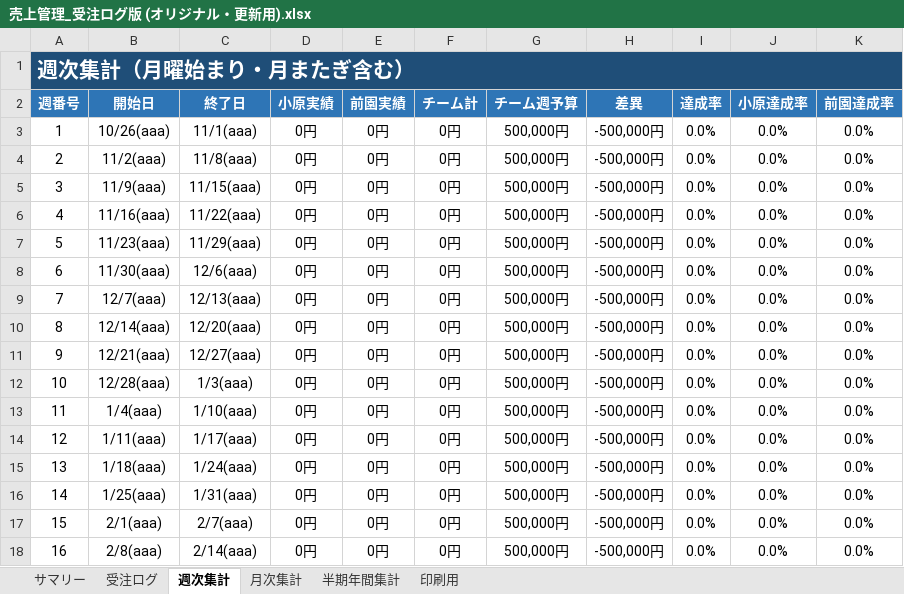
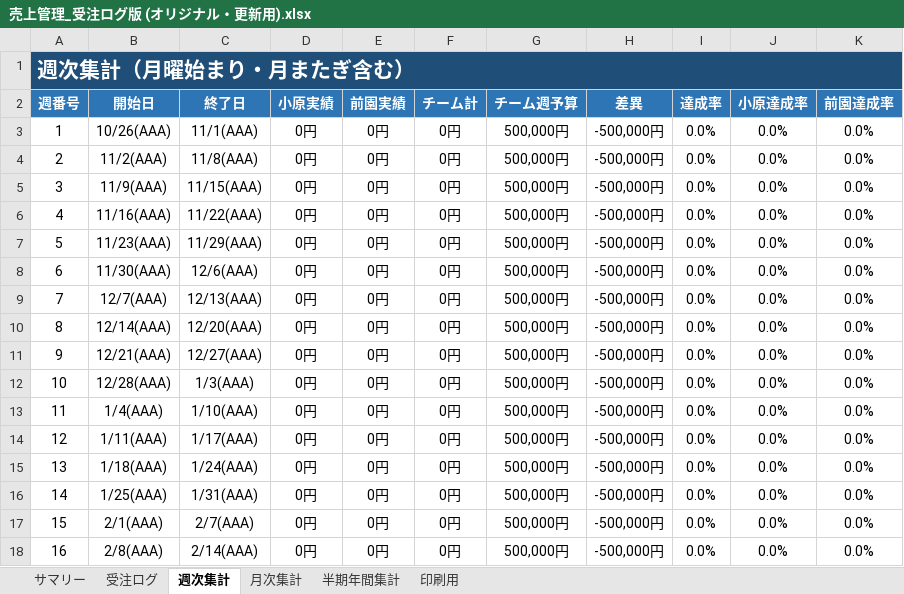
Before and after one commit to pureko2000/uriage-kanri, an Excel workbook: 売上管理_受注ログ版 (オリジナル・更新用).xlsx, sheet 週次集計, drawn as a sheet; only a part is shown; values as stored, in another font and other column widths than the file's, no borders; the diff covers the shown part only; the diff names each change by its address in the sheet, - before the commit and + after, or states it on an @@ line.

```diff
--- a/売上管理_受注ログ版 (オリジナル・更新用).xlsx (sheet 週次集計)
+++ b/売上管理_受注ログ版 (オリジナル・更新用).xlsx (sheet 週次集計)
-B3 (開始日): 10/26(aaa)
+B3 (開始日): 10/26(AAA)
-C3 (終了日): 11/1(aaa)
+C3 (終了日): 11/1(AAA)
-B4 (開始日): 11/2(aaa)
+B4 (開始日): 11/2(AAA)
-C4 (終了日): 11/8(aaa)
+C4 (終了日): 11/8(AAA)
-B5 (開始日): 11/9(aaa)
+B5 (開始日): 11/9(AAA)
-C5 (終了日): 11/15(aaa)
+C5 (終了日): 11/15(AAA)
-B6 (開始日): 11/16(aaa)
+B6 (開始日): 11/16(AAA)
-C6 (終了日): 11/22(aaa)
+C6 (終了日): 11/22(AAA)
-B7 (開始日): 11/23(aaa)
+B7 (開始日): 11/23(AAA)
-C7 (終了日): 11/29(aaa)
+C7 (終了日): 11/29(AAA)
-B8 (開始日): 11/30(aaa)
+B8 (開始日): 11/30(AAA)
-C8 (終了日): 12/6(aaa)
+C8 (終了日): 12/6(AAA)
-B9 (開始日): 12/7(aaa)
+B9 (開始日): 12/7(AAA)
-C9 (終了日): 12/13(aaa)
+C9 (終了日): 12/13(AAA)
-B10 (開始日): 12/14(aaa)
+B10 (開始日): 12/14(AAA)
-C10 (終了日): 12/20(aaa)
+C10 (終了日): 12/20(AAA)
-B11 (開始日): 12/21(aaa)
+B11 (開始日): 12/21(AAA)
-C11 (終了日): 12/27(aaa)
+C11 (終了日): 12/27(AAA)
-B12 (開始日): 12/28(aaa)
+B12 (開始日): 12/28(AAA)
-C12 (終了日): 1/3(aaa)
+C12 (終了日): 1/3(AAA)
-B13 (開始日): 1/4(aaa)
+B13 (開始日): 1/4(AAA)
-C13 (終了日): 1/10(aaa)
+C13 (終了日): 1/10(AAA)
-B14 (開始日): 1/11(aaa)
+B14 (開始日): 1/11(AAA)
-C14 (終了日): 1/17(aaa)
+C14 (終了日): 1/17(AAA)
-B15 (開始日): 1/18(aaa)
+B15 (開始日): 1/18(AAA)
-C15 (終了日): 1/24(aaa)
+C15 (終了日): 1/24(AAA)
-B16 (開始日): 1/25(aaa)
+B16 (開始日): 1/25(AAA)
-C16 (終了日): 1/31(aaa)
+C16 (終了日): 1/31(AAA)
-B17 (開始日): 2/1(aaa)
+B17 (開始日): 2/1(AAA)
-C17 (終了日): 2/7(aaa)
+C17 (終了日): 2/7(AAA)
-B18 (開始日): 2/8(aaa)
+B18 (開始日): 2/8(AAA)
-C18 (終了日): 2/14(aaa)
+C18 (終了日): 2/14(AAA)
```
Also changed, not shown: 76 edited cells elsewhere in this sheet, sheet 受注ログ, sheet サマリー, sheet 月次集計, sheet 半期年間集計, sheet 印刷用, formulas that keep their value, 売上管理_受注ログ版 (202505_29期).xlsx.
